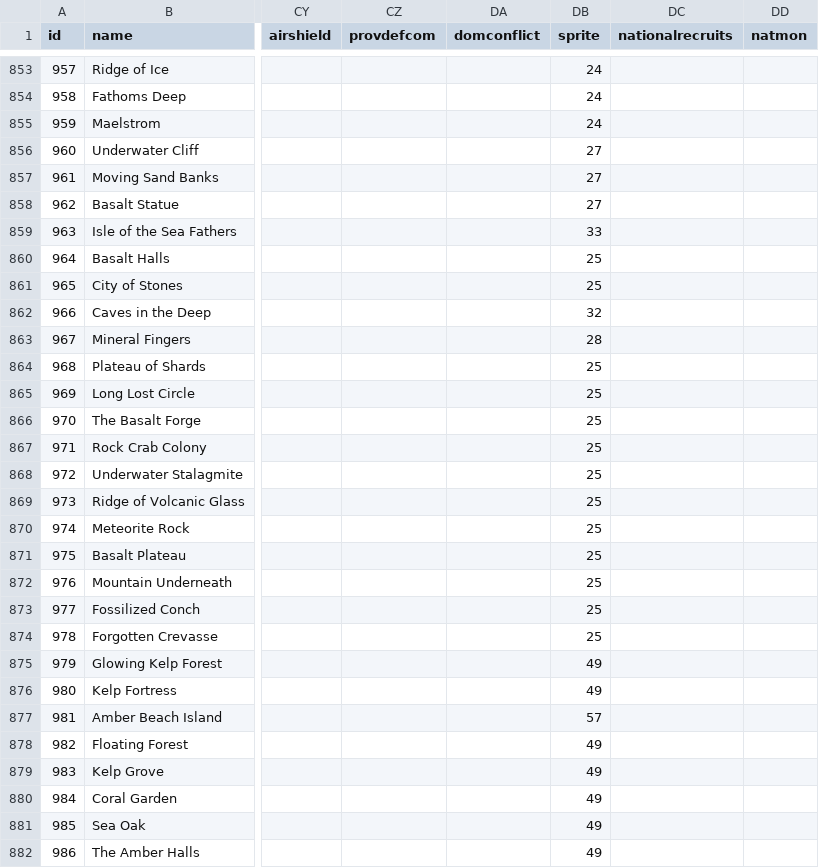
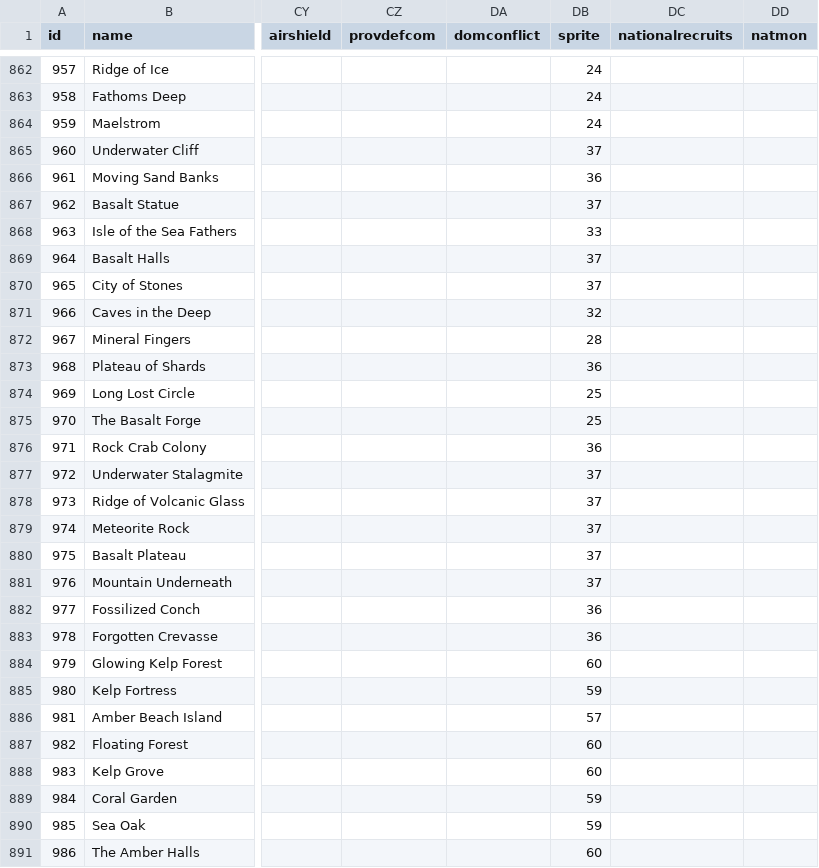
Before and after one commit to elmokki/nationgen, a CSV file: db/sites.csv, drawn as a sheet; only a part is shown, gaps mark what is left out; addresses are those after the commit; the diff covers the shown part only; the diff names each change by its address in the sheet, - before the commit and + after, or states it on an @@ line.

```diff
--- a/db/sites.csv
+++ b/db/sites.csv
-DB865 (sprite): 27
+DB865 (sprite): 37
-DB866 (sprite): 27
+DB866 (sprite): 36
-DB867 (sprite): 27
+DB867 (sprite): 37
-DB869:DB870 (sprite): 25
+DB869:DB870 (sprite): 37
-DB873 (sprite): 25
+DB873 (sprite): 36
-DB876 (sprite): 25
+DB876 (sprite): 36
-DB877:DB881 (sprite): 25
+DB877:DB881 (sprite): 37
-DB882:DB883 (sprite): 25
+DB882:DB883 (sprite): 36
-DB884 (sprite): 49
+DB884 (sprite): 60
-DB885 (sprite): 49
+DB885 (sprite): 59
-DB887:DB888 (sprite): 49
+DB887:DB888 (sprite): 60
-DB889:DB890 (sprite): 49
+DB889:DB890 (sprite): 59
-DB891 (sprite): 49
+DB891 (sprite): 60
```
Also changed, not shown: 9 added rows and 54 edited cells elsewhere in this file, db/nations.csv, db/spells.csv, 10 other files.
